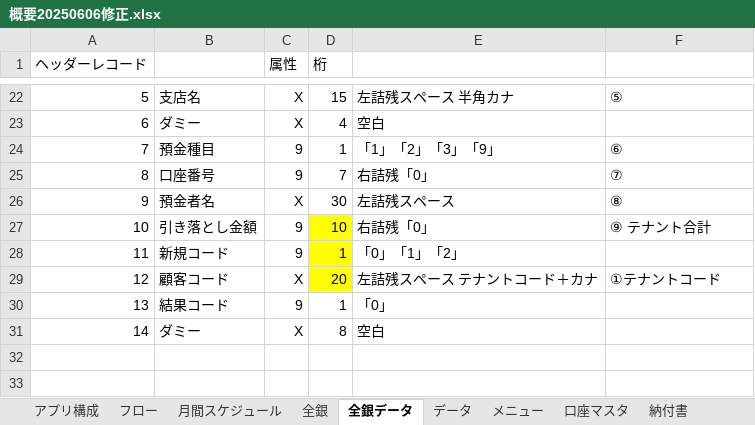
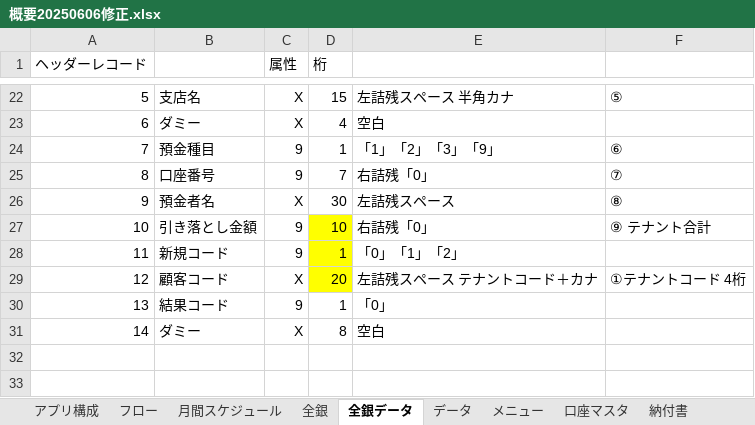
Before and after one commit to SiHimeji/si001, an Excel workbook: 市場_2025改修/基本設計_2025/概要20250606修正.xlsx, sheet 全銀データ, drawn as a sheet; only a part is shown, gaps mark what is left out; values as stored, in another font and other column widths than the file's, no borders; charts and pictures not drawn; the diff names each change by its address in the sheet, - before the commit and + after, or states it on an @@ line.

```diff
--- a/市場_2025改修/基本設計_2025/概要20250606修正.xlsx (sheet 全銀データ)
+++ b/市場_2025改修/基本設計_2025/概要20250606修正.xlsx (sheet 全銀データ)
-F29: ①テナントコード
+F29: ①テナントコード 4桁
```
Also changed, not shown: sheet 月間スケジュール, sheet 全銀, charts or pictures.
